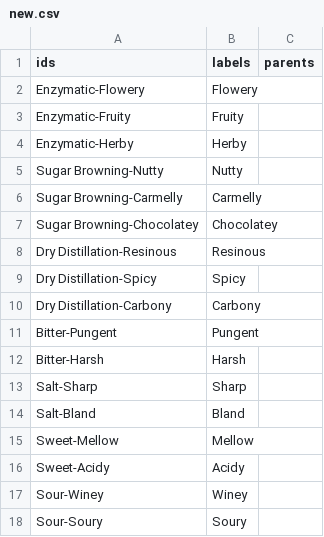
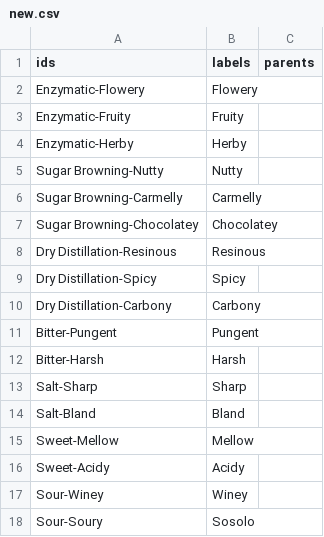
Before and after one commit to TheNotoriousBfol/Prove, a CSV file: new.csv, drawn as a sheet.

Commit message:
Update new.csv

```diff
--- a/new.csv
+++ b/new.csv
@@ -17,2 +17,2 @@ Sweet-Acidy,Acidy,
 Sour-Winey,Winey,
-Sour-Soury,Soury,
+Sour-Soury,Sosolo,
```
